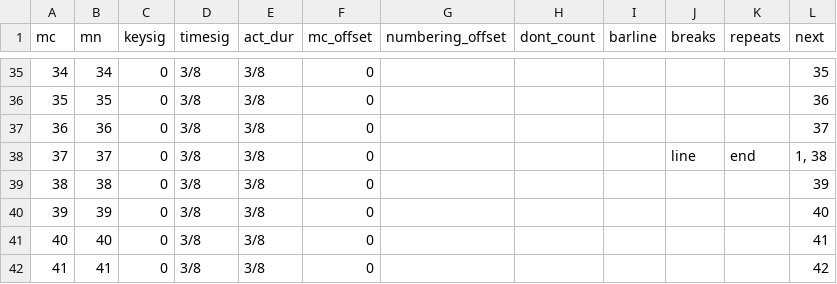
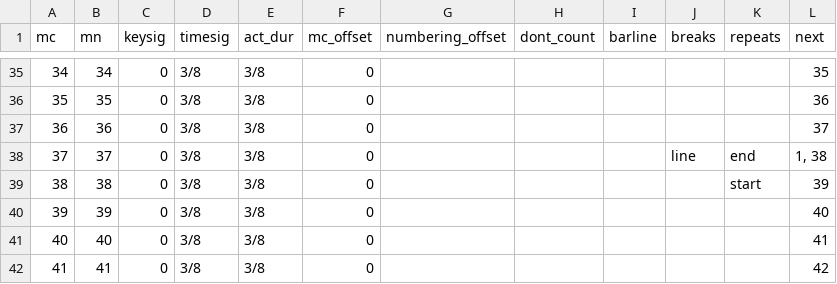
Before and after one commit to DCMLab/wf_bach_sonatas, a TSV file: measures/F001_n08c.tsv, drawn as a sheet; only a part is shown, gaps mark what is left out.

Commit message:
adds missing startRepeat in MN 38

```diff
--- a/measures/F001_n08c.tsv
+++ b/measures/F001_n08c.tsv
@@ -38,3 +38,3 @@ mc	mn	keysig	timesig	act_dur	mc_offset	numbering_offset	dont_count	barline	break
 37	37	0	3/8	3/8	0				line	end	1, 38
-38	38	0	3/8	3/8	0						39
+38	38	0	3/8	3/8	0					start	39
 39	39	0	3/8	3/8	0						40
```
Also changed, not shown: 1 other file.
